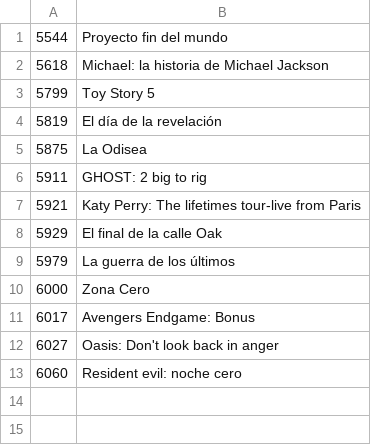
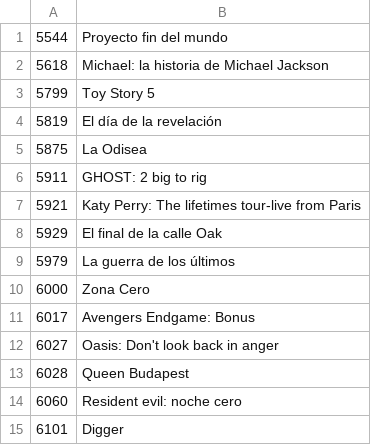
Before and after one commit to juliangalati/IMAX-bot, a TSV file: state/known_movies.tsv, drawn as a sheet; the diff names each change by its address in the sheet, - before the commit and + after, or states it on an @@ line.

```diff
--- a/state/known_movies.tsv
+++ b/state/known_movies.tsv
+row 13: 6028 | Queen Budapest
+row 15: 6101 | Digger
```
